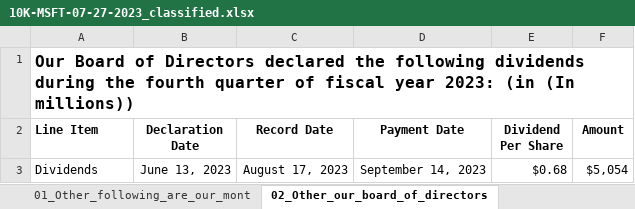
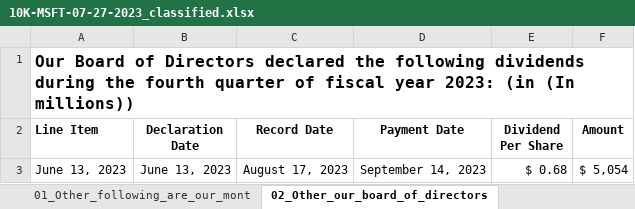
Before and after one commit to jomedinagomez/SECExtraction, an Excel workbook: output/excel/10K-MSFT-07-27-2023_classified.xlsx, sheet 02_Other_our_board_of_directors, drawn as a sheet; values as stored, in another font and other column widths than the file's, no borders; the diff names each change by its address in the sheet, - before the commit and + after, or states it on an @@ line.

```diff
--- a/output/excel/10K-MSFT-07-27-2023_classified.xlsx (sheet 02_Other_our_board_of_directors)
+++ b/output/excel/10K-MSFT-07-27-2023_classified.xlsx (sheet 02_Other_our_board_of_directors)
-A3 (Line Item): Dividends
+A3 (Line Item): June 13, 2023
-E3 (Dividend Per Share): $0.68
+E3 (Dividend Per Share): $ 0.68
-F3 (Amount): $5,054
+F3 (Amount): $ 5,054
```
Also changed, not shown: sheet 01_Other_following_are_our_mont, sheet 05_BalanceSheet_balance_sheets, sheet 07_Equity_stockholders_equity_s, sheet 03_IncomeStatement_item_8_finan, sheet 06_CashFlow_cash_flows_statemen, sheet 04_ComprehensiveIncome_comprehe, other sheet tabs, output/excel/10K-GOOG-01-31-2024_classified.xlsx, output/excel/Safehold 2024 10-K (1) 1_classified.xlsx, 15 other files.
